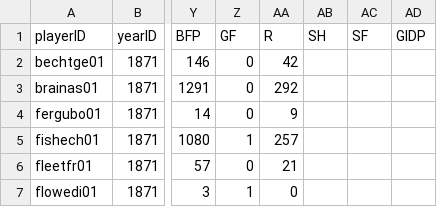
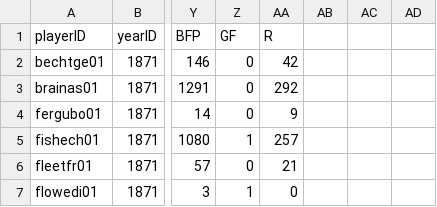
Before and after one commit to ByVictorrr/CSC365, a CSV file: labs/lab2/CUSTOM/Pitching.csv, drawn as a sheet; only a part is shown, gaps mark what is left out; the diff names each change by its address in the sheet, - before the commit and + after, or states it on an @@ line.

```diff
--- a/labs/lab2/CUSTOM/Pitching.csv
+++ b/labs/lab2/CUSTOM/Pitching.csv
-AB1: SH
+AB1: (empty)
-AC1: SF
+AC1: (empty)
-AD1: GIDP
+AD1: (empty)
```
Also changed, not shown: labs/lab2/CUSTOM/Teams.csv, 9 other files.
